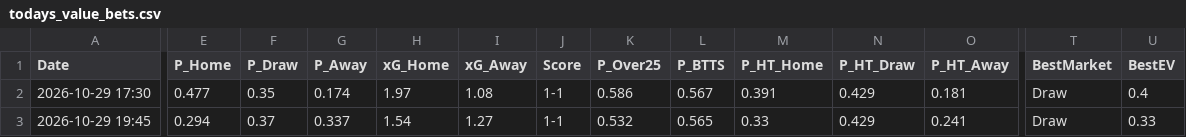
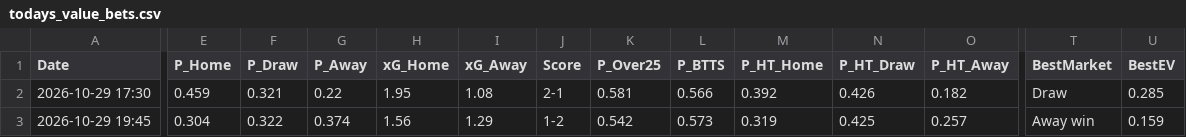
Before and after one commit to jadddebug/football-betting-app, a CSV file: todays_value_bets.csv, drawn as a sheet; only a part is shown, gaps mark what is left out; the diff names each change by its address in the sheet, - before the commit and + after, or states it on an @@ line.

```diff
--- a/todays_value_bets.csv
+++ b/todays_value_bets.csv
-E2 (P_Home): 0.477
+E2 (P_Home): 0.459
-F2 (P_Draw): 0.35
+F2 (P_Draw): 0.321
-G2 (P_Away): 0.174
+G2 (P_Away): 0.22
-H2 (xG_Home): 1.97
+H2 (xG_Home): 1.95
-J2 (Score): 1-1
+J2 (Score): 2-1
-K2 (P_Over25): 0.586
+K2 (P_Over25): 0.581
-L2 (P_BTTS): 0.567
+L2 (P_BTTS): 0.566
-M2 (P_HT_Home): 0.391
+M2 (P_HT_Home): 0.392
-N2 (P_HT_Draw): 0.429
+N2 (P_HT_Draw): 0.426
-O2 (P_HT_Away): 0.181
+O2 (P_HT_Away): 0.182
-U2 (BestEV): 0.4
+U2 (BestEV): 0.285
-E3 (P_Home): 0.294
+E3 (P_Home): 0.304
-F3 (P_Draw): 0.37
+F3 (P_Draw): 0.322
-G3 (P_Away): 0.337
+G3 (P_Away): 0.374
-H3 (xG_Home): 1.54
+H3 (xG_Home): 1.56
-I3 (xG_Away): 1.27
+I3 (xG_Away): 1.29
-J3 (Score): 1-1
+J3 (Score): 1-2
-K3 (P_Over25): 0.532
+K3 (P_Over25): 0.542
-L3 (P_BTTS): 0.565
+L3 (P_BTTS): 0.573
-M3 (P_HT_Home): 0.33
+M3 (P_HT_Home): 0.319
-N3 (P_HT_Draw): 0.429
+N3 (P_HT_Draw): 0.425
-O3 (P_HT_Away): 0.241
+O3 (P_HT_Away): 0.257
-T3 (BestMarket): Draw
+T3 (BestMarket): Away win
-U3 (BestEV): 0.33
+U3 (BestEV): 0.159
```
Also changed, not shown: 1 other file.
